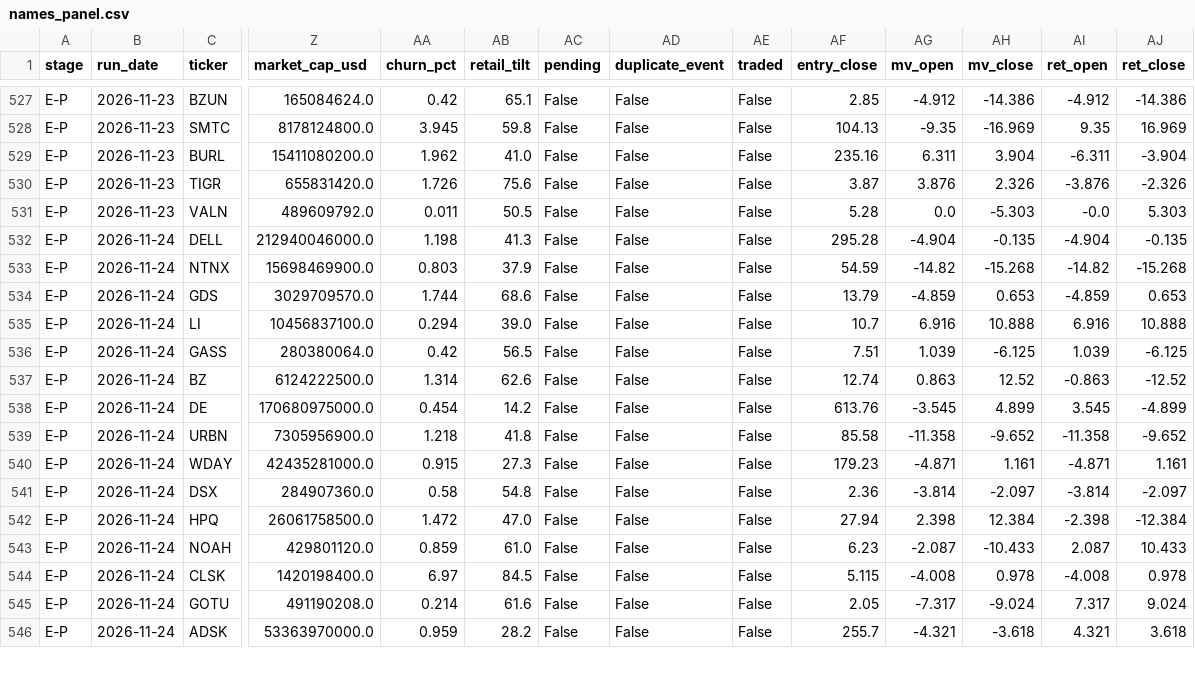
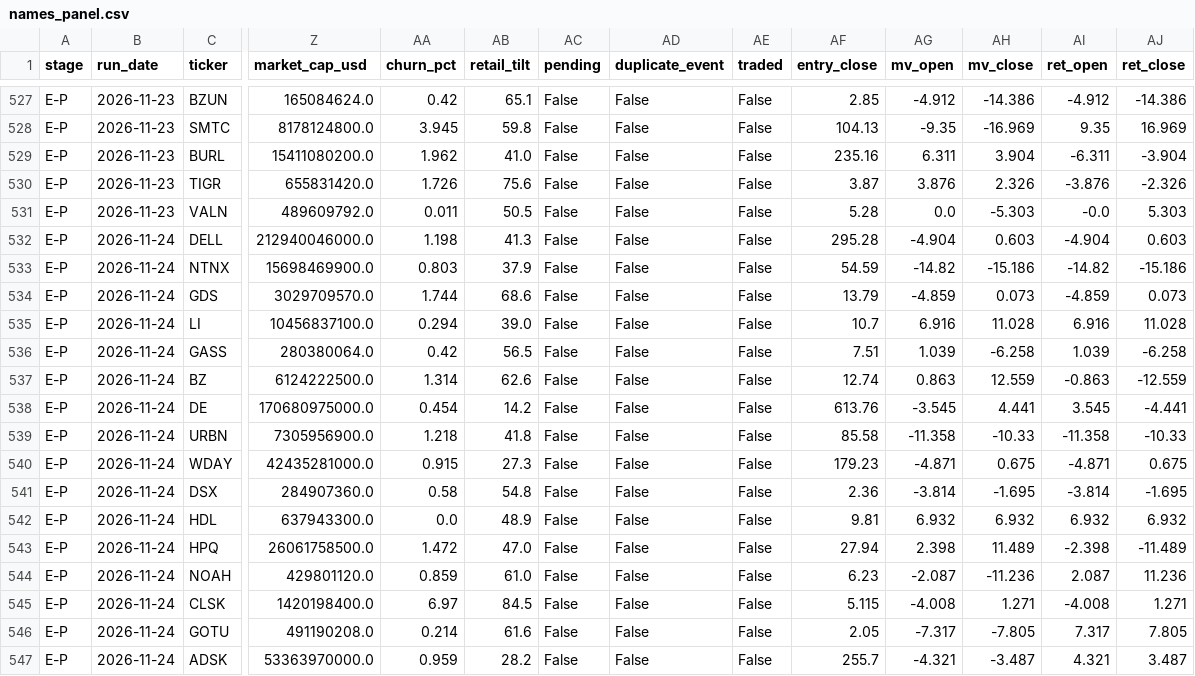
Before and after one commit to robertsben333-cmyk/claude_research, a CSV file: dashboard/data/names_panel.csv, drawn as a sheet; only a part is shown, gaps mark what is left out; addresses are those after the commit; rows hold the shown columns only; the diff covers the shown part only; the diff names each change by its address in the sheet, - before the commit and + after, or states it on an @@ line.

Commit message:
dashboard: rebuild 2026-11-26T00:00Z [ci]

```diff
--- a/dashboard/data/names_panel.csv
+++ b/dashboard/data/names_panel.csv
-AH532 (mv_close): -0.135
+AH532 (mv_close): 0.603
-AJ532 (ret_close): -0.135
+AJ532 (ret_close): 0.603
-AH533 (mv_close): -15.268
+AH533 (mv_close): -15.186
-AJ533 (ret_close): -15.268
+AJ533 (ret_close): -15.186
-AH534 (mv_close): 0.653
+AH534 (mv_close): 0.073
-AJ534 (ret_close): 0.653
+AJ534 (ret_close): 0.073
-AH535 (mv_close): 10.888
+AH535 (mv_close): 11.028
-AJ535 (ret_close): 10.888
+AJ535 (ret_close): 11.028
-AH536 (mv_close): -6.125
+AH536 (mv_close): -6.258
-AJ536 (ret_close): -6.125
+AJ536 (ret_close): -6.258
-AH537 (mv_close): 12.52
+AH537 (mv_close): 12.559
-AJ537 (ret_close): -12.52
+AJ537 (ret_close): -12.559
-AH538 (mv_close): 4.899
+AH538 (mv_close): 4.441
-AJ538 (ret_close): -4.899
+AJ538 (ret_close): -4.441
-AH539 (mv_close): -9.652
+AH539 (mv_close): -10.33
-AJ539 (ret_close): -9.652
+AJ539 (ret_close): -10.33
-AH540 (mv_close): 1.161
+AH540 (mv_close): 0.675
-AJ540 (ret_close): 1.161
+AJ540 (ret_close): 0.675
-AH541 (mv_close): -2.097
+AH541 (mv_close): -1.695
-AJ541 (ret_close): -2.097
+AJ541 (ret_close): -1.695
+row 542: E-P | 2026-11-24 | HDL | 637943300.0 | 0.0 | 48.9 | False | False | False | 9.81 | 6.932 | 6.932 | 6.932 | 6.932
-AH543 (mv_close): 12.384
+AH543 (mv_close): 11.489
-AJ543 (ret_close): -12.384
+AJ543 (ret_close): -11.489
-AH544 (mv_close): -10.433
+AH544 (mv_close): -11.236
-AJ544 (ret_close): 10.433
+AJ544 (ret_close): 11.236
-AH545 (mv_close): 0.978
+AH545 (mv_close): 1.271
-AJ545 (ret_close): 0.978
+AJ545 (ret_close): 1.271
-AH546 (mv_close): -9.024
+AH546 (mv_close): -7.805
-AJ546 (ret_close): 9.024
+AJ546 (ret_close): 7.805
-AH547 (mv_close): -3.618
+AH547 (mv_close): -3.487
-AJ547 (ret_close): 3.618
+AJ547 (ret_close): 3.487
```
Also changed, not shown: 1 removed row and 11 edited cells elsewhere in this file, 9 other files.
